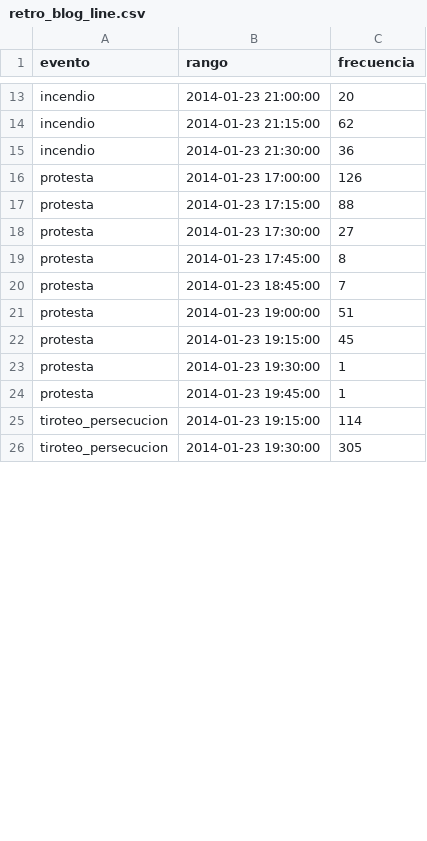
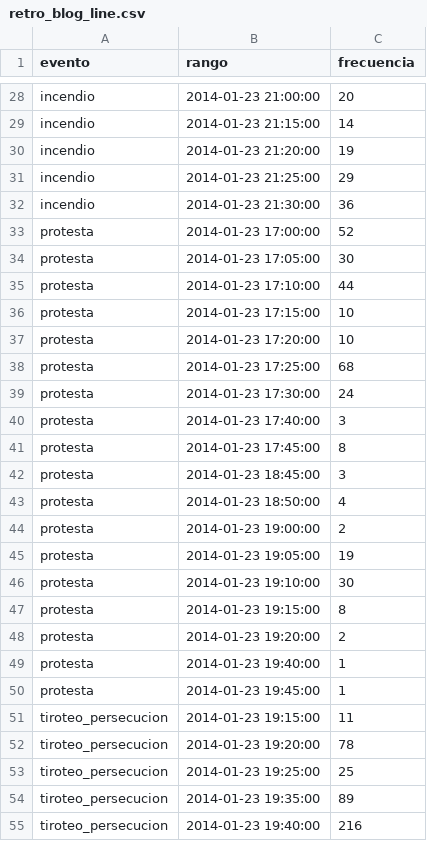
Before and after one commit to mjfvillanueva/Vis2021, a CSV file: retro_blog_line.csv, drawn as a sheet; only a part is shown, gaps mark what is left out; the diff covers the shown part only.

```diff
--- a/retro_blog_line.csv
+++ b/retro_blog_line.csv
@@ -13,14 +28,28 @@
 "incendio",2014-01-23 21:00:00,20
-"incendio",2014-01-23 21:15:00,62
+"incendio",2014-01-23 21:15:00,14
+"incendio",2014-01-23 21:20:00,19
+"incendio",2014-01-23 21:25:00,29
 "incendio",2014-01-23 21:30:00,36
-"protesta",2014-01-23 17:00:00,126
-"protesta",2014-01-23 17:15:00,88
-"protesta",2014-01-23 17:30:00,27
+"protesta",2014-01-23 17:00:00,52
+"protesta",2014-01-23 17:05:00,30
+"protesta",2014-01-23 17:10:00,44
+"protesta",2014-01-23 17:15:00,10
+"protesta",2014-01-23 17:20:00,10
+"protesta",2014-01-23 17:25:00,68
+"protesta",2014-01-23 17:30:00,24
+"protesta",2014-01-23 17:40:00,3
 "protesta",2014-01-23 17:45:00,8
-"protesta",2014-01-23 18:45:00,7
-"protesta",2014-01-23 19:00:00,51
-"protesta",2014-01-23 19:15:00,45
-"protesta",2014-01-23 19:30:00,1
+"protesta",2014-01-23 18:45:00,3
+"protesta",2014-01-23 18:50:00,4
+"protesta",2014-01-23 19:00:00,2
+"protesta",2014-01-23 19:05:00,19
+"protesta",2014-01-23 19:10:00,30
+"protesta",2014-01-23 19:15:00,8
+"protesta",2014-01-23 19:20:00,2
+"protesta",2014-01-23 19:40:00,1
 "protesta",2014-01-23 19:45:00,1
-"tiroteo_persecucion",2014-01-23 19:15:00,114
-"tiroteo_persecucion",2014-01-23 19:30:00,305
+"tiroteo_persecucion",2014-01-23 19:15:00,11
+"tiroteo_persecucion",2014-01-23 19:20:00,78
+"tiroteo_persecucion",2014-01-23 19:25:00,25
+"tiroteo_persecucion",2014-01-23 19:35:00,89
+"tiroteo_persecucion",2014-01-23 19:40:00,216
```
Also changed, not shown: 26 added rows and 19 edited cells elsewhere in this file.
